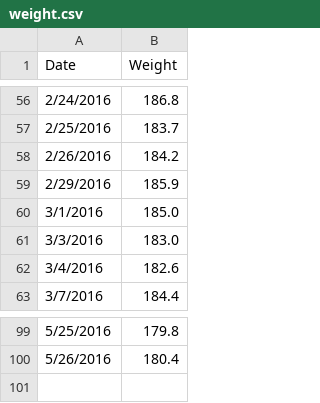
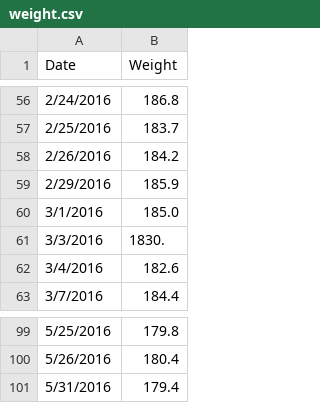
Before and after one commit to varunmarupadi/pyplot, a CSV file: weight.csv, drawn as a sheet; only a part is shown, gaps mark what is left out.

Commit message:
5/31 update

```diff
--- a/weight.csv
+++ b/weight.csv
@@ -60,3 +60,3 @@ Date,Weight
 3/1/2016,185.0
-3/3/2016,183.0
+3/3/2016,1830.
 3/4/2016,182.6
@@ -100 +100,2 @@ Date,Weight
 5/26/2016,180.4
+5/31/2016,179.4
```
